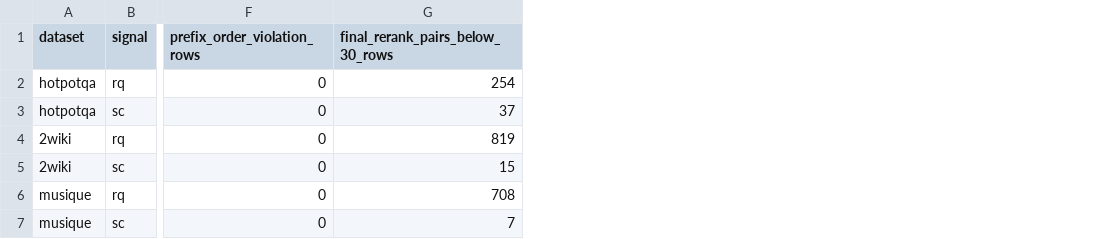
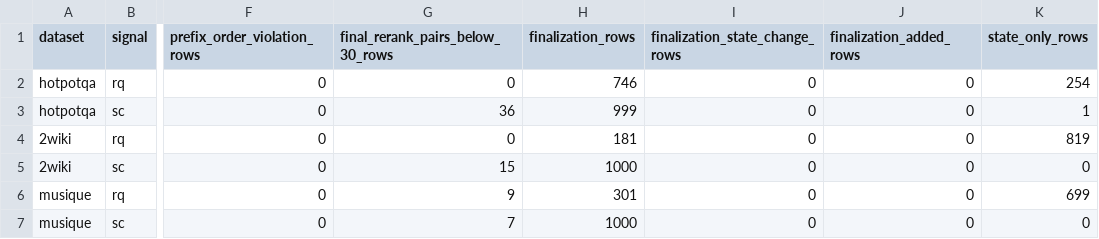
Before and after one commit to jianglei1111/EAGER, a CSV file: results/eager_v1_main1000_20260728/terminal_retention_audit.csv, drawn as a sheet; only a part is shown, gaps mark what is left out; the diff names each change by its address in the sheet, - before the commit and + after, or states it on an @@ line.

Commit message:
Clarify terminal evidence retention contract

```diff
--- a/results/eager_v1_main1000_20260728/terminal_retention_audit.csv
+++ b/results/eager_v1_main1000_20260728/terminal_retention_audit.csv
+column H (finalization_rows), rows 2-7: 746 | 999 | 181 | 1000 | 301 | 1000
+column I (finalization_state_change_rows), rows 2-7: all 0
+column J (finalization_added_rows), rows 2-7: all 0
+column K (state_only_rows), rows 2-7: 254 | 1 | 819 | 0 | 699 | 0
-G2 (final_rerank_pairs_below_30_rows): 254
+G2 (final_rerank_pairs_below_30_rows): 0
-G3 (final_rerank_pairs_below_30_rows): 37
+G3 (final_rerank_pairs_below_30_rows): 36
-G4 (final_rerank_pairs_below_30_rows): 819
+G4 (final_rerank_pairs_below_30_rows): 0
-G6 (final_rerank_pairs_below_30_rows): 708
+G6 (final_rerank_pairs_below_30_rows): 9
```
Also changed, not shown: 3 other files.
